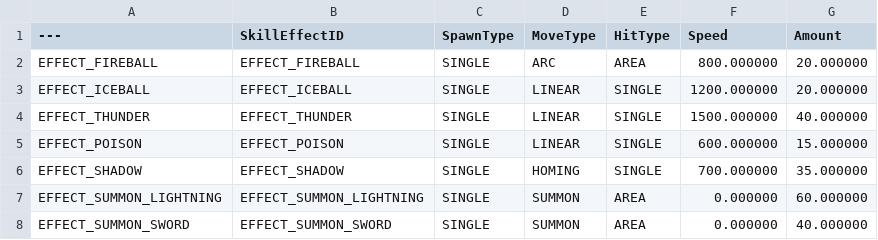
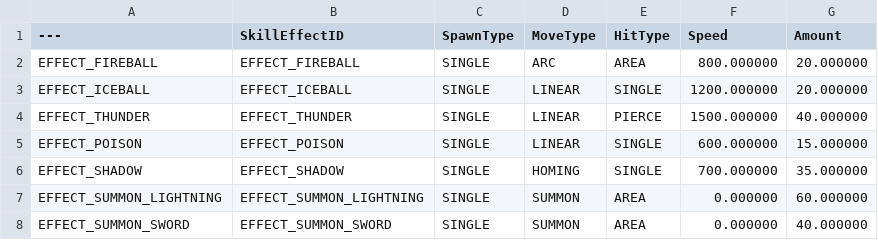
Before and after one commit to Christopher-Emunah-Kim/RoastStaffGAS, a CSV file: ExternalSource/DT_Skill_Attack_Common_Param_Data.csv, drawn as a sheet.

```diff
--- a/ExternalSource/DT_Skill_Attack_Common_Param_Data.csv
+++ b/ExternalSource/DT_Skill_Attack_Common_Param_Data.csv
@@ -3,3 +3,3 @@ EFFECT_FIREBALL,"EFFECT_FIREBALL","SINGLE","ARC","AREA","800.000000","20.000000"
 EFFECT_ICEBALL,"EFFECT_ICEBALL","SINGLE","LINEAR","SINGLE","1200.000000","20.000000"
-EFFECT_THUNDER,"EFFECT_THUNDER","SINGLE","LINEAR","SINGLE","1500.000000","40.000000"
+EFFECT_THUNDER,"EFFECT_THUNDER","SINGLE","LINEAR","PIERCE","1500.000000","40.000000"
 EFFECT_POISON,"EFFECT_POISON","SINGLE","LINEAR","SINGLE","600.000000","15.000000"
```
Also changed, not shown: 9 other files.
